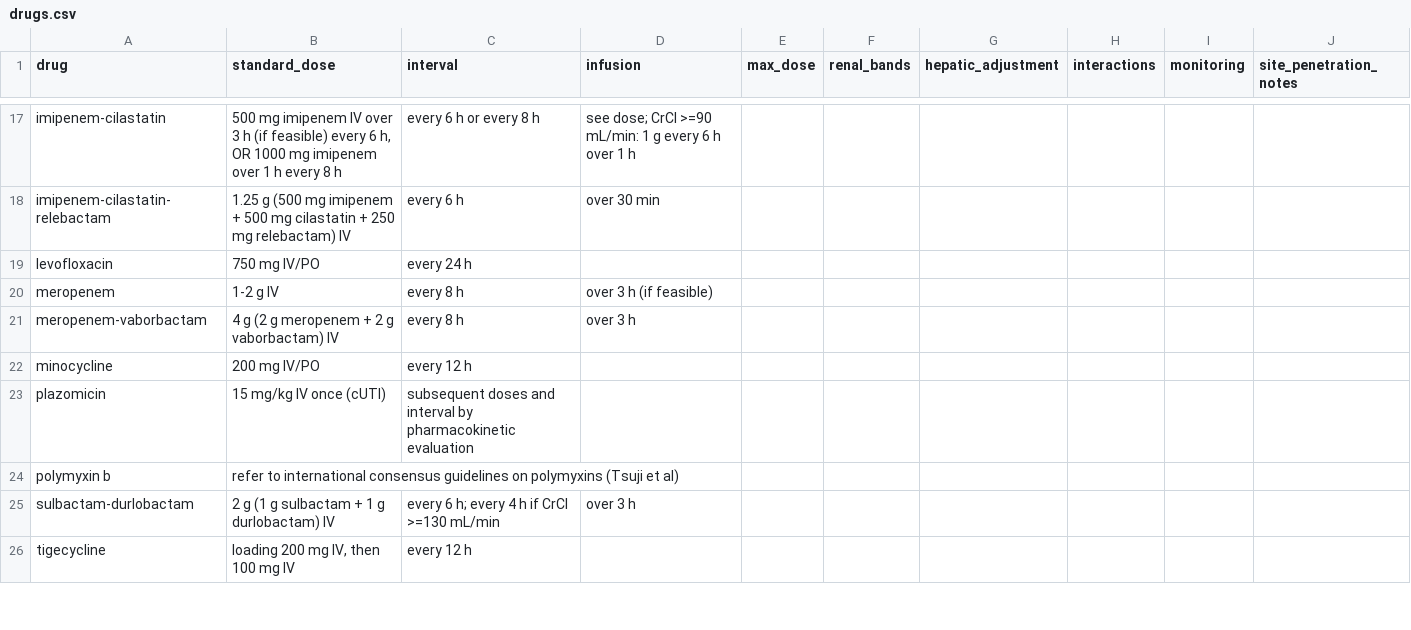
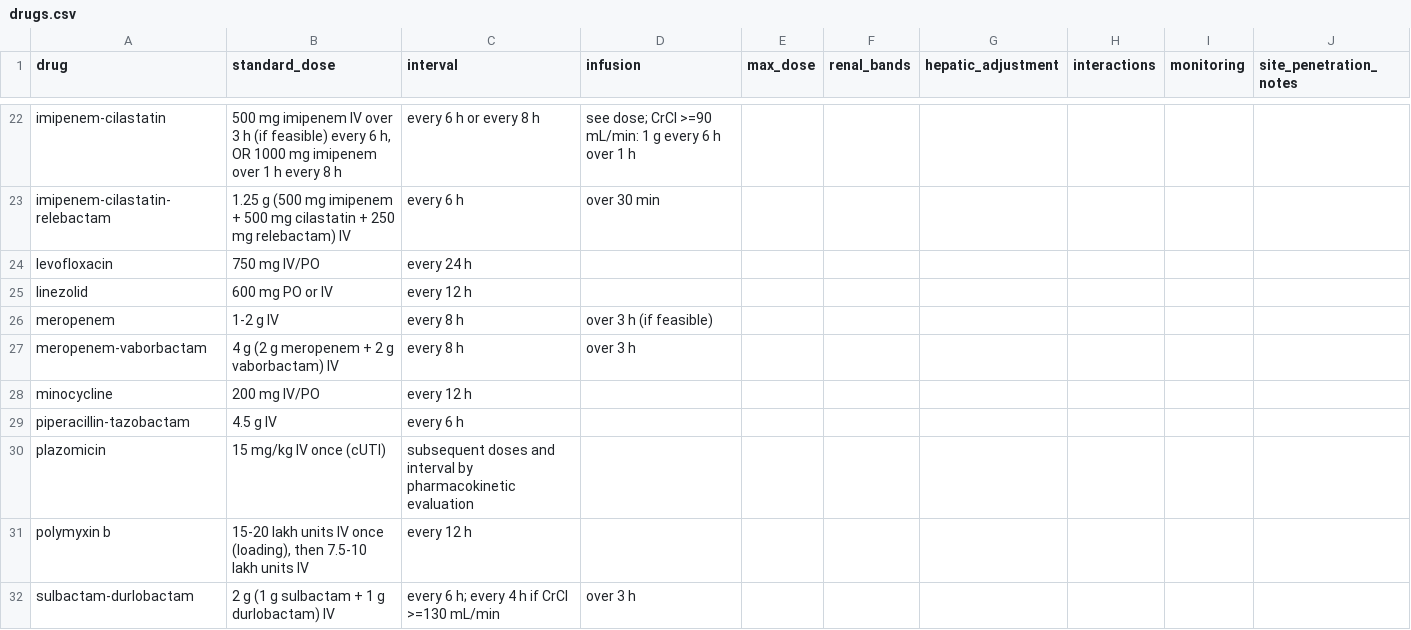
Before and after one commit to solankeomprakash7-hash/medwise_v2, a CSV file: knowledge/drugs.csv, drawn as a sheet; only a part is shown, gaps mark what is left out; the shorter side is filled out with more unchanged rows; the diff covers the shown part only.

```diff
--- a/knowledge/drugs.csv
+++ b/knowledge/drugs.csv
@@ -19,2 +24,3 @@ imipenem-cilastatin-relebactam,1.25 g (500 mg imipenem + 500 mg cilastatin + 250
 levofloxacin,750 mg IV/PO,every 24 h,,,,,,,
+linezolid,600 mg PO or IV,every 12 h,,,,,,,
 meropenem,1-2 g IV,every 8 h,over 3 h (if feasible),,,,,,
@@ -22,4 +28,5 @@ meropenem-vaborbactam,4 g (2 g meropenem + 2 g vaborbactam) IV,every 8 h,over 3
 minocycline,200 mg IV/PO,every 12 h,,,,,,,
+piperacillin-tazobactam,4.5 g IV,every 6 h,,,,,,,
 plazomicin,15 mg/kg IV once (cUTI),subsequent doses and interval by pharmacokinetic evaluation,,,,,,,
-polymyxin b,refer to international consensus guidelines on polymyxins (Tsuji et al),,,,,,,,
+polymyxin b,"15-20 lakh units IV once (loading), then 7.5-10 lakh units IV",every 12 h,,,,,,,
 sulbactam-durlobactam,2 g (1 g sulbactam + 1 g durlobactam) IV,every 6 h; every 4 h if CrCl >=130 mL/min,over 3 h,,,,,,
```
Also changed, not shown: 7 added rows and 2 edited cells elsewhere in this file, knowledge/coverage.csv, knowledge/mdr_risk.csv, 8 other files.
